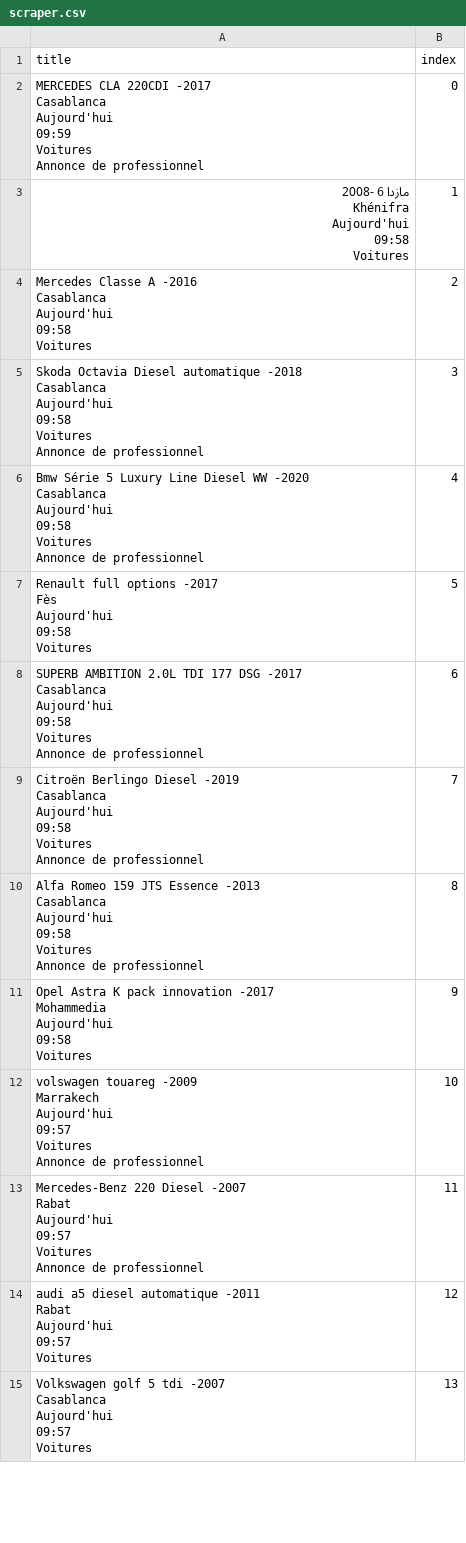
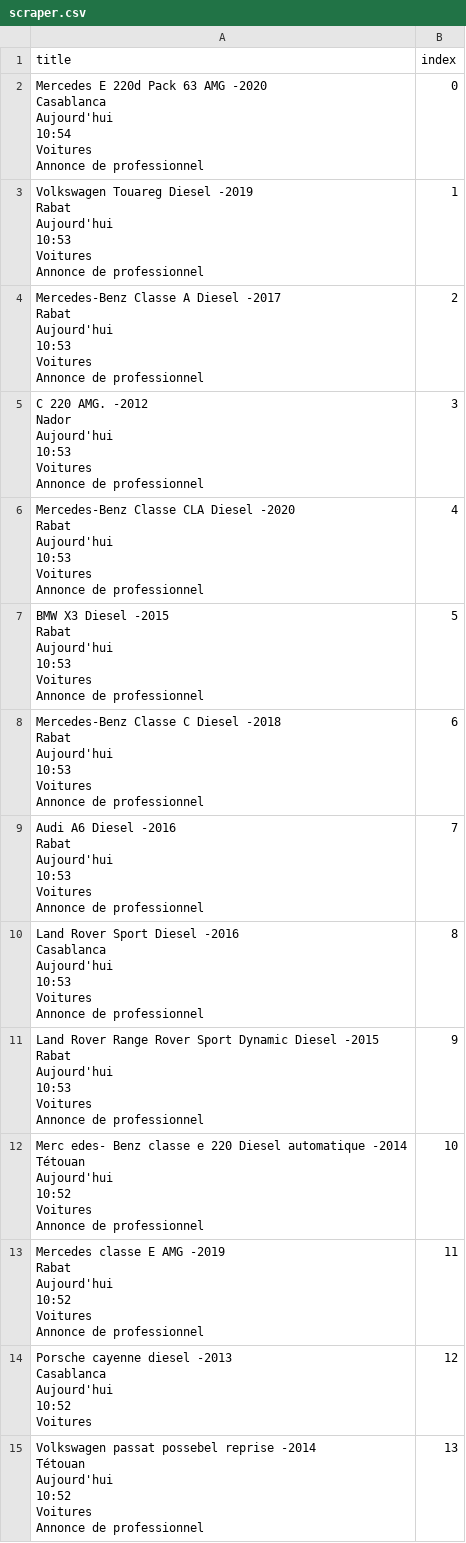
Before and after one commit to dasileker/scraper_project, a CSV file: scraper.csv, drawn as a sheet; only a part is shown; the diff covers the shown part only.

```diff
--- a/scraper.csv
+++ b/scraper.csv
@@ -1,331 +1,337 @@
 title,index
-"
-
-
-
-MERCEDES CLA 220CDI -2017
-
-
-
-
-
-Casablanca
-
-
-
-Aujourd'hui
-09:59
-
-
-Voitures
-
-Annonce de professionnel
-
-
-",0
-"
-
-
-
-مازدا 6 -2008
-
-
-
-
-
-Khénifra
-
-
-
-Aujourd'hui
-09:58
-
-
-Voitures
-
-
-
-",1
-"
-
-
-
-Mercedes Classe A -2016
-
-
-
-
-
-Casablanca
-
-
-
-Aujourd'hui
-09:58
-
-
-Voitures
-
-
-
-",2
-"
-
-
-
-Skoda Octavia Diesel automatique -2018
-
-
-
-
-
-Casablanca
-
-
-
-Aujourd'hui
-09:58
-
-
-Voitures
-
-Annonce de professionnel
-
-
-",3
-"
-
-
-
-Bmw Série 5 Luxury Line Diesel WW -2020
-
-
-
-
-
-Casablanca
-
-
-
-Aujourd'hui
-09:58
-
-
-Voitures
-
-Annonce de professionnel
-
-
-",4
-"
-
-
-
-Renault full options -2017
-
-
-
-
-
-Fès
-
-
-
-Aujourd'hui
-09:58
-
-
-Voitures
-
-
-
-",5
-"
-
-
-
-SUPERB AMBITION 2.0L TDI 177 DSG -2017
-
-
-
-
-
-Casablanca
-
-
-
-Aujourd'hui
-09:58
-
-
-Voitures
-
-Annonce de professionnel
-
-
-",6
-"
-
-
-
-Citroën Berlingo Diesel -2019
-
-
-
-
-
-Casablanca
-
-
-
-Aujourd'hui
-09:58
-
-
-Voitures
-
-Annonce de professionnel
-
-
-",7
-"
-
-
-
-Alfa Romeo 159 JTS Essence -2013
-
-
-
-
-
-Casablanca
-
-
-
-Aujourd'hui
-09:58
-
-
-Voitures
-
-Annonce de professionnel
-
-
-",8
-"
-
-
-
-Opel Astra K pack innovation -2017
-
-
-
-
-
-Mohammedia
-
-
-
-Aujourd'hui
-09:58
-
-
-Voitures
-
-
-
-",9
-"
-
-
-
-volswagen touareg -2009
-
-
-
-
-
-Marrakech
-
-
-
-Aujourd'hui
-09:57
-
-
-Voitures
-
-Annonce de professionnel
-
-
-",10
-"
-
-
-
-Mercedes-Benz 220 Diesel -2007
-
-
-
-
-
-Rabat
-
-
-
-Aujourd'hui
-09:57
-
-
-Voitures
-
-Annonce de professionnel
-
-
-",11
-"
-
-
-
-audi a5 diesel automatique -2011
-
-
-
-
-
-Rabat
-
-
-
-Aujourd'hui
-09:57
-
-
-Voitures
-
-
-
-",12
-"
-
-
-
-Volkswagen golf 5 tdi -2007
-
-
-
-
-
-Casablanca
-
-
-
-Aujourd'hui
-09:57
-
-
-Voitures
-
-
-
-",13
+"
+
+
+
+Mercedes E 220d Pack 63 AMG -2020
+
+
+
+
+
+Casablanca
+
+
+
+Aujourd'hui
+10:54
+
+
+Voitures
+
+Annonce de professionnel
+
+
+",0
+"
+
+
+
+Volkswagen Touareg Diesel -2019
+
+
+
+
+
+Rabat
+
+
+
+Aujourd'hui
+10:53
+
+
+Voitures
+
+Annonce de professionnel
+
+
+",1
+"
+
+
+
+Mercedes-Benz Classe A Diesel -2017
+
+
+
+
+
+Rabat
+
+
+
+Aujourd'hui
+10:53
+
+
+Voitures
+
+Annonce de professionnel
+
+
+",2
+"
+
+
+
+C 220 AMG. -2012
+
+
+
+
+
+Nador
+
+
+
+Aujourd'hui
+10:53
+
+
+Voitures
+
+Annonce de professionnel
+
+
+",3
+"
+
+
+
+Mercedes-Benz Classe CLA Diesel -2020
+
+
+
+
+
+Rabat
+
+
+
+Aujourd'hui
+10:53
+
+
+Voitures
+
+
+Annonce de professionnel
+
+
+",4
+"
+
+
+
+BMW X3 Diesel -2015
+
+
+
+
+
+Rabat
+
+
+
+Aujourd'hui
+10:53
+
+
+Voitures
+
+Annonce de professionnel
+
+
+",5
+"
+
+
+
+Mercedes-Benz Classe C Diesel -2018
+
+
+
+
+
+Rabat
+
+
+
+Aujourd'hui
+10:53
+
+
+Voitures
+
+Annonce de professionnel
+
+
+",6
+"
+
+
+
+Audi A6 Diesel -2016
+
+
+
+
+
+Rabat
+
+
+
+Aujourd'hui
+10:53
+
+
+Voitures
+
+Annonce de professionnel
+
+
+",7
+"
+
+
+
+Land Rover Sport Diesel -2016
+
+
+
+
+
+Casablanca
+
+
+
+Aujourd'hui
+10:53
+
+
+Voitures
+
+Annonce de professionnel
+
+
+",8
+"
+
+
+
+Land Rover Range Rover Sport Dynamic Diesel -2015
+
+
+
+
+
+Rabat
+
+
+
+Aujourd'hui
+10:53
+
+
+Voitures
+
+Annonce de professionnel
+
+
+",9
+"
+
+
+
+Merc edes- Benz classe e 220 Diesel automatique -2014
+
+
+
+
+
+Tétouan
+
+
+
+Aujourd'hui
+10:52
+
+
+Voitures
+
+Annonce de professionnel
+
+
+",10
+"
+
+
+
+Mercedes classe E AMG -2019
+
+
+
+
+
+Rabat
+
+
+
+Aujourd'hui
+10:52
+
+
+Voitures
+
+Annonce de professionnel
+
+
+",11
+"
+
+
+
+Porsche cayenne diesel -2013
+
+
+
+
+
+Casablanca
+
+
+
+Aujourd'hui
+10:52
+
+
+Voitures
+
+
+
+",12
+"
+
+
+
+Volkswagen passat possebel reprise -2014
+
+
+
+
+
+Tétouan
+
+
+
+Aujourd'hui
+10:52
+
+
+Voitures
+
+Annonce de professionnel
+
+
+",13
```
Also changed, not shown: 21 edited cells elsewhere in this file, 3 other files.
